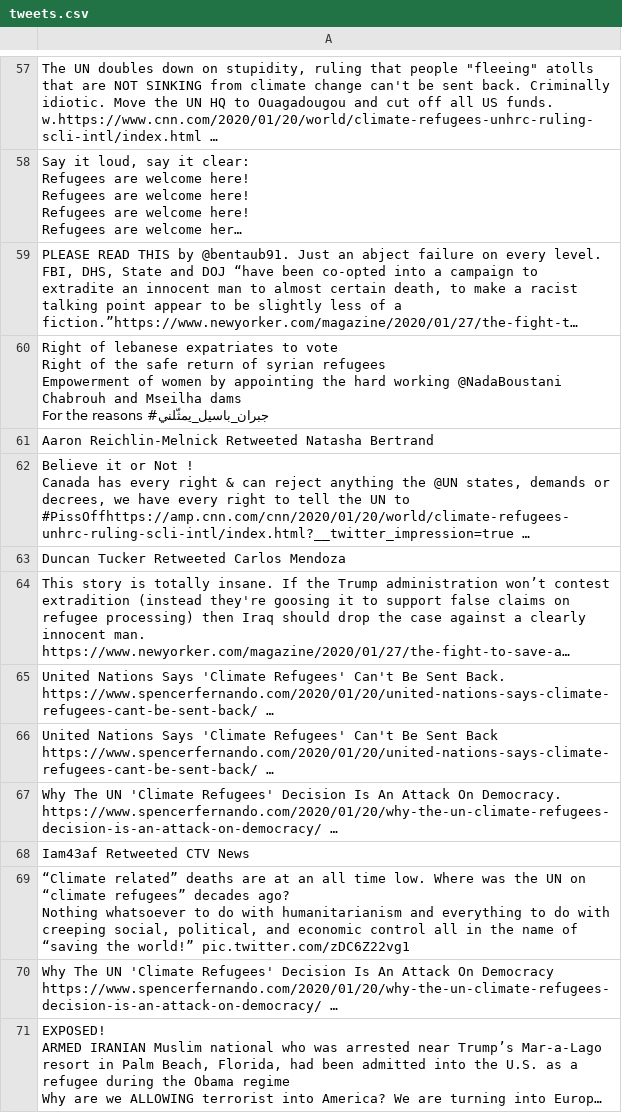
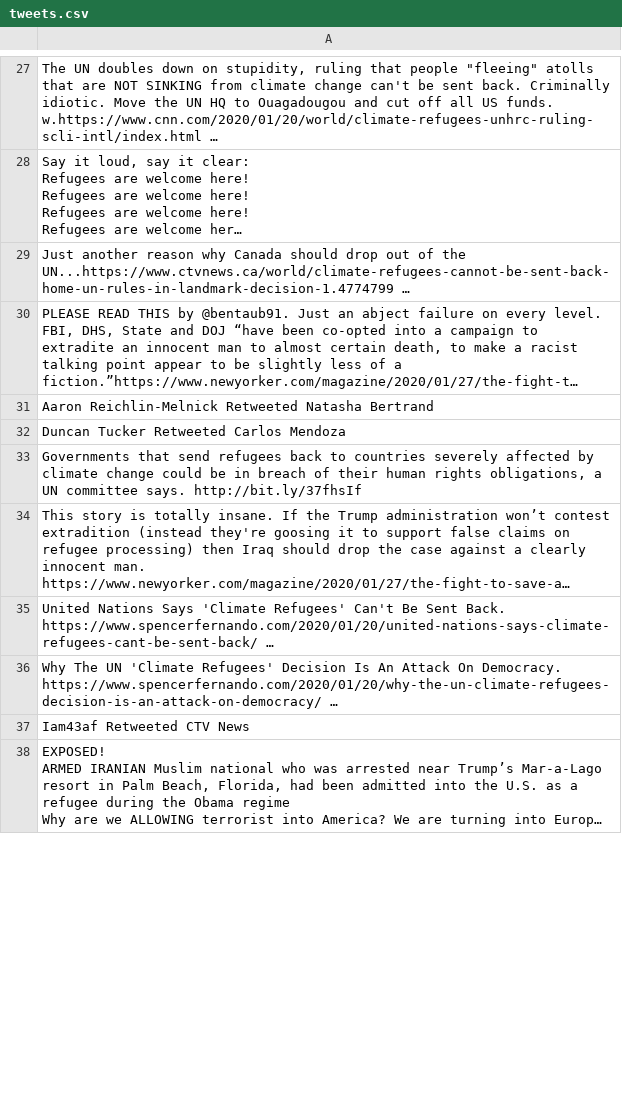
Before and after one commit to jakobzhao/refugee, a CSV file: tweets/assets/north_america/tweets.csv, drawn as a sheet; only a part is shown, gaps mark what is left out; long unchanged cells end in …; removed rows and columns are numbered as before the commit, all else as after; ↵ is a line break in a cell; the diff covers the shown part only; the diff names each change by its address in the sheet, - before the commit and + after, or states it on an @@ line.

```diff
--- a/tweets/assets/north_america/tweets.csv
+++ b/tweets/assets/north_america/tweets.csv
+row 29: Just another reason why Canada should drop out of the UN...https://www.ctvnews.ca/world/climate-refugees-cannot-be-sent-back-home-un-rules-in-landmark-decision-1.4774799 …
-row 60: Right of lebanese expatriates to vote ↵ Right of the safe return of syrian refugees ↵ Empowerment of women by appointing the hard working @NadaBoustani ↵ Chabrouh and Mseilha dams ↵ For the reasons #جبران_باسيل_يمثّلني
-row 62: Believe it or Not ! ↵ Canada has every right & can reject anything the @UN states, demands or decrees, we have every right to tell the UN to #PissOffhttps://amp.cnn.com/cnn/2020/01/20/world/climate-refugees-unhrc-ruling-scli-intl/index.html?__twitter_impression=true …
+row 33: Governments that send refugees back to countries severely affected by climate change could be in breach of their human rights obligations, a UN committee says. http://bit.ly/37fhsIf
-row 66: United Nations Says 'Climate Refugees' Can't Be Sent Back https://www.spencerfernando.com/2020/01/20/united-nations-says-climate-refugees-cant-be-sent-back/ …
-row 69: “Climate related” deaths are at an all time low. Where was the UN on “climate refugees” decades ago? ↵ Nothing whatsoever to do with humanitarianism and everything to do with creeping social, political, and economic control all in the name of “saving the world!” pic.twitter.com/zDC6Z22vg1
-row 70: Why The UN 'Climate Refugees' Decision Is An Attack On Democracy https://www.spencerfernando.com/2020/01/20/why-the-un-climate-refugees-decision-is-an-attack-on-democracy/ …
```
Also changed, not shown: 25 added rows, 41 removed rows and 10 edited cells elsewhere in this file, 10 other files.
